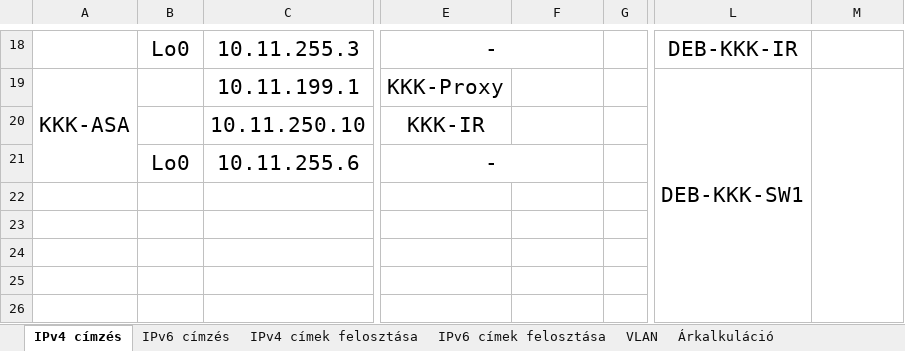
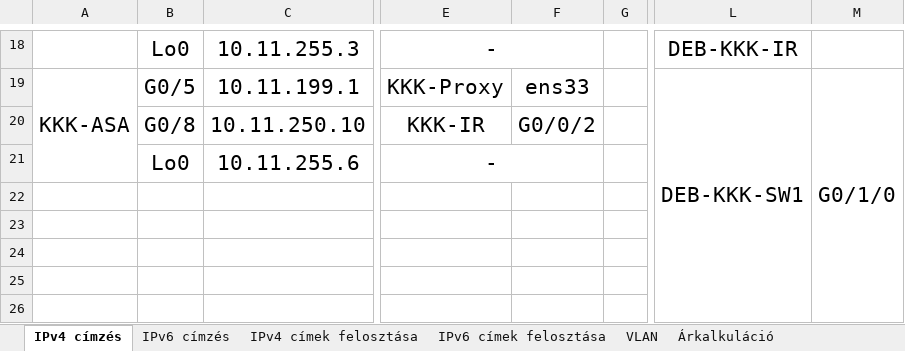
Before and after one commit to Tekergo2004/KihagyhatatlanKincsek, an Excel workbook: egyeb-fileok/MAINEKCEL.xlsx, sheet IPv4 címzés, drawn as a sheet; only a part is shown, gaps mark what is left out; values as stored, in another font and other column widths than the file's, no borders; conditional formats not drawn; the diff covers the shown part only; the diff names each change by its address in the sheet, - before the commit and + after, or states it on an @@ line.

```diff
--- a/egyeb-fileok/MAINEKCEL.xlsx (sheet IPv4 címzés)
+++ b/egyeb-fileok/MAINEKCEL.xlsx (sheet IPv4 címzés)
-B19: (empty)
+B19: G0/5
-F19: (empty)
+F19: ens33
-M19: (empty)
+M19: G0/1/0
-B20: (empty)
+B20: G0/8
-F20: (empty)
+F20: G0/0/2
```
Also changed, not shown: 35 edited cells elsewhere in this sheet, sheet IPv6 címzés.
